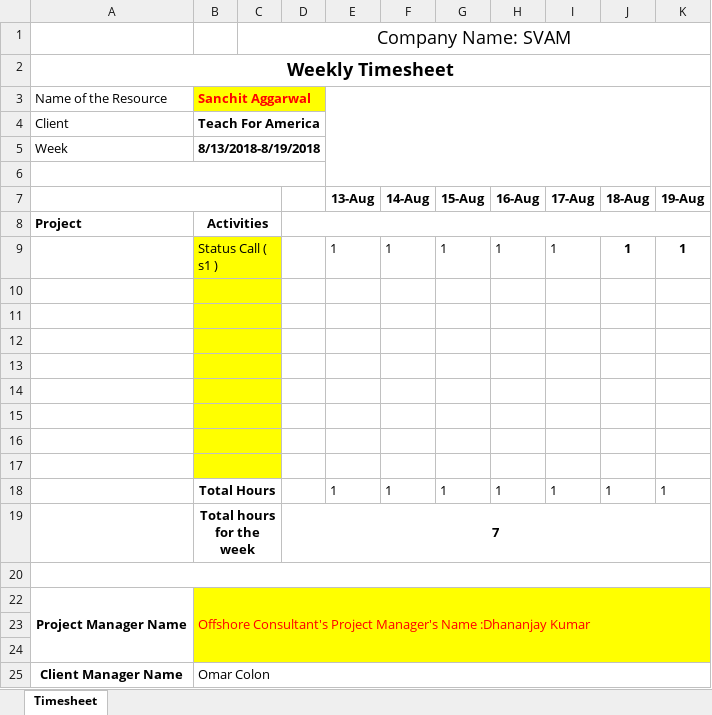
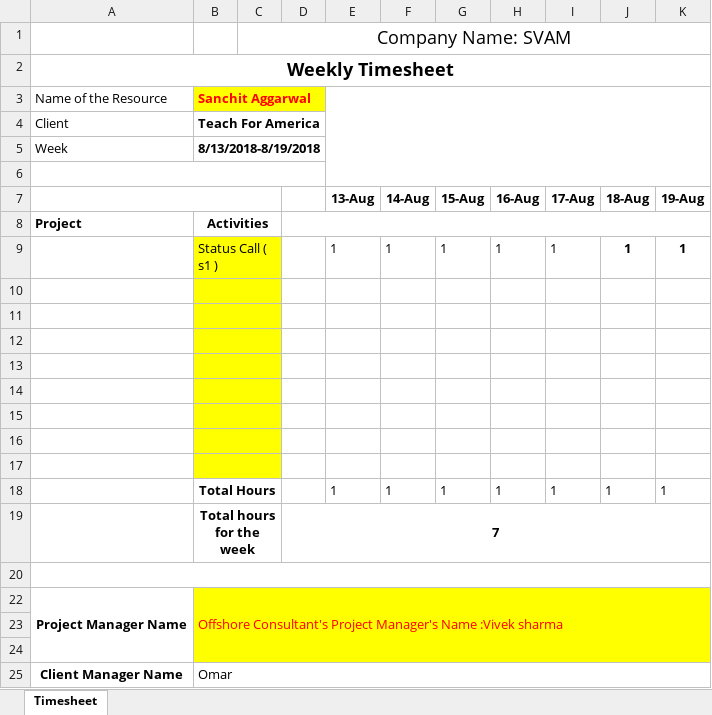
Before and after one commit to s-aggarwal1995/Employee-Timesheet-System, an Excel workbook: poi-generated-file.xlsx, sheet Timesheet, drawn as a sheet; values as stored, in another font and other column widths than the file's, no borders; the diff names each change by its address in the sheet, - before the commit and + after, or states it on an @@ line.

```diff
--- a/poi-generated-file.xlsx (sheet Timesheet)
+++ b/poi-generated-file.xlsx (sheet Timesheet)
-B22 (Sanchit Aggarwal): …Manager's Name :Dhananjay Kumar
+B22 (Sanchit Aggarwal): …Manager's Name :Vivek sharma
-B25 (Sanchit Aggarwal): Omar Colon
+B25 (Sanchit Aggarwal): Omar
```
Also changed, not shown: 16 other files.
